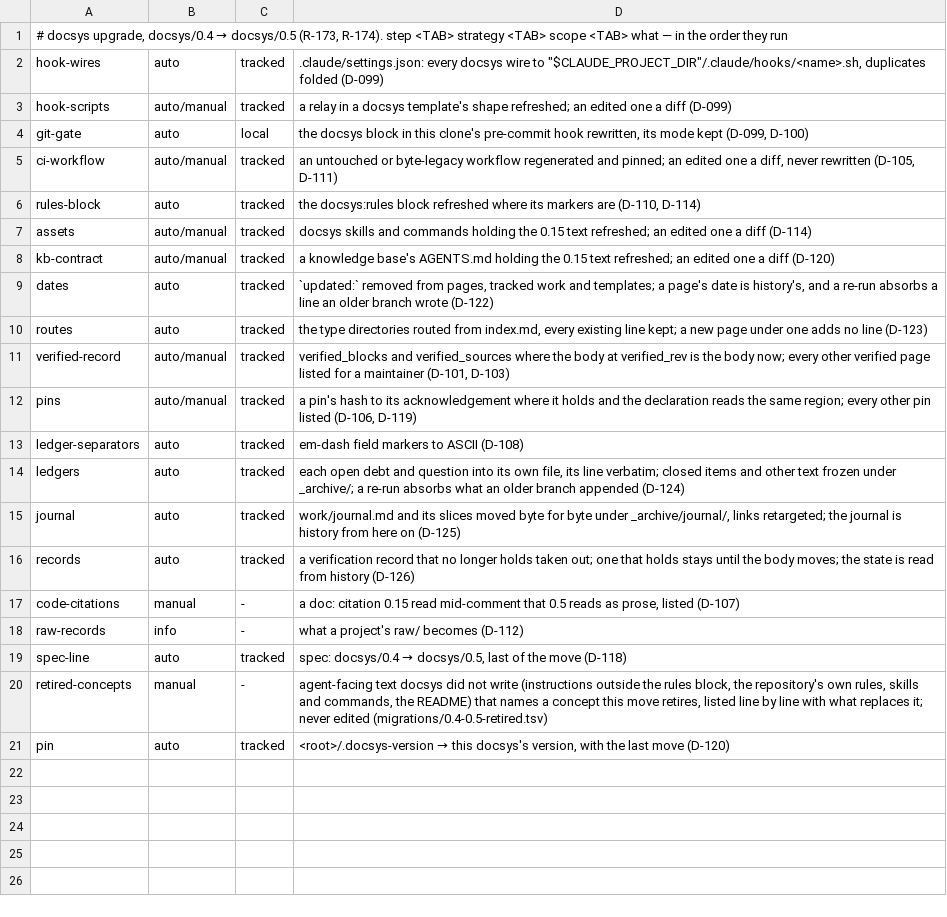
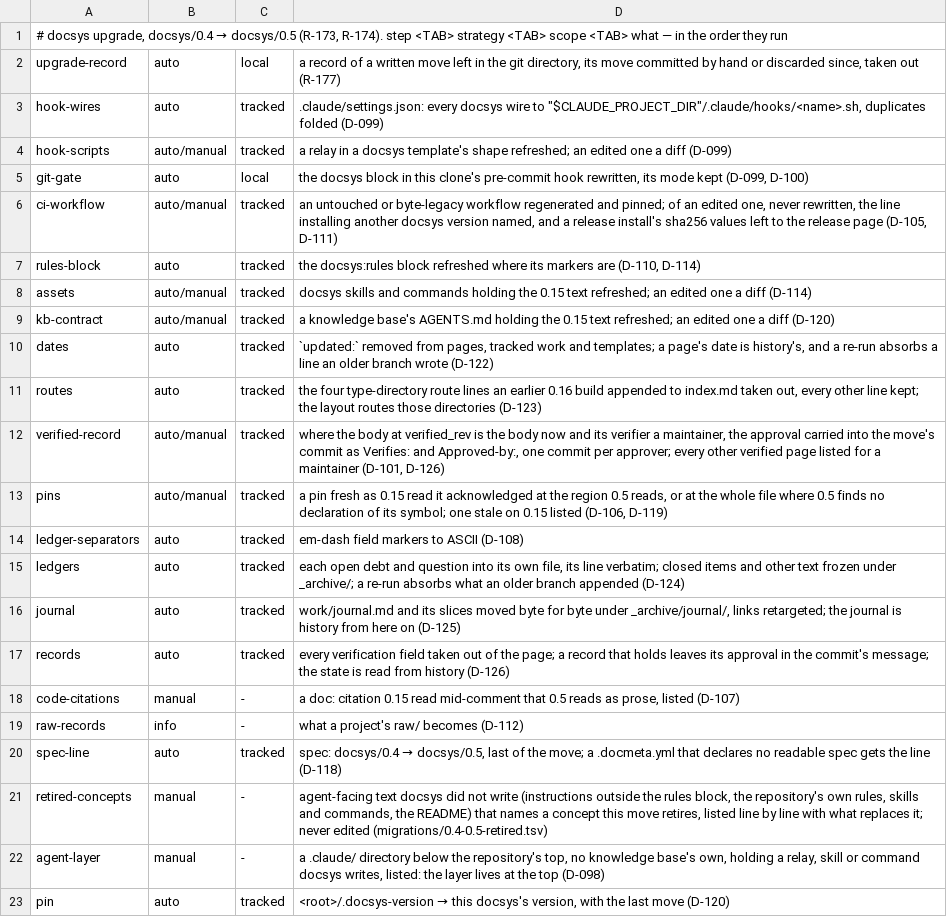
Before and after one commit to FatihErtugral/docsys, a TSV file: migrations/0.4-0.5.tsv, drawn as a sheet.

Commit message:
an upgrade leaves the system clean and the release gate's findings are fixed: the move writes no record into a page and carries each holding verification as Verifies: and Approved-by:, keeps every pin 0.15 read as fresh, adds no finding the 0.4 tree did not have and ends with the leftover check; an Approved-by: speaks for its own trailer block's pages; lint, refs, gate and the relays keep their verdict with no reader; a list that never closes is refused by every writer and names nobody as maintainer; a bad invocation exits 2; each fact is said once (D-002, D-040, D-104, D-106, D-117, D-118, D-126, D-129, R-177, R-209)

```diff
--- a/migrations/0.4-0.5.tsv
+++ b/migrations/0.4-0.5.tsv
@@ -1,2 +1,3 @@
 # docsys upgrade, docsys/0.4 → docsys/0.5 (R-173, R-174). step <TAB> strategy <TAB> scope <TAB> what — in the order they run
+upgrade-record	auto	local	a record of a written move left in the git directory, its move committed by hand or discarded since, taken out (R-177)
 hook-wires	auto	tracked	.claude/settings.json: every docsys wire to "$CLAUDE_PROJECT_DIR"/.claude/hooks/<name>.sh, duplicates folded (D-099)
@@ -4,3 +5,3 @@ hook-scripts	auto/manual	tracked	a relay in a docsys template's shape refreshed;
 git-gate	auto	local	the docsys block in this clone's pre-commit hook rewritten, its mode kept (D-099, D-100)
-ci-workflow	auto/manual	tracked	an untouched or byte-legacy workflow regenerated and pinned; an edited one a diff, never rewritten (D-105, D-111)
+ci-workflow	auto/manual	tracked	an untouched or byte-legacy workflow regenerated and pinned; of an edited one, never rewritten, the line installing another docsys version named, and a release install's sha256 values left to the release page (D-105, D-111)
 rules-block	auto	tracked	the docsys:rules block refreshed where its markers are (D-110, D-114)
@@ -9,5 +10,5 @@ kb-contract	auto/manual	tracked	a knowledge base's AGENTS.md holding the 0.15 te
 dates	auto	tracked	`updated:` removed from pages, tracked work and templates; a page's date is history's, and a re-run absorbs a line an older branch wrote (D-122)
-routes	auto	tracked	the type directories routed from index.md, every existing line kept; a new page under one adds no line (D-123)
-verified-record	auto/manual	tracked	verified_blocks and verified_sources where the body at verified_rev is the body now; every other verified page listed for a maintainer (D-101, D-103)
-pins	auto/manual	tracked	a pin's hash to its acknowledgement where it holds and the declaration reads the same region; every other pin listed (D-106, D-119)
+routes	auto	tracked	the four type-directory route lines an earlier 0.16 build appended to index.md taken out, every other line kept; the layout routes those directories (D-123)
+verified-record	auto/manual	tracked	where the body at verified_rev is the body now and its verifier a maintainer, the approval carried into the move's commit as Verifies: and Approved-by:, one commit per approver; every other verified page listed for a maintainer (D-101, D-126)
+pins	auto/manual	tracked	a pin fresh as 0.15 read it acknowledged at the region 0.5 reads, or at the whole file where 0.5 finds no declaration of its symbol; one stale on 0.15 listed (D-106, D-119)
 ledger-separators	auto	tracked	em-dash field markers to ASCII (D-108)
@@ -15,7 +16,8 @@ ledgers	auto	tracked	each open debt and question into its own file, its line ver
 journal	auto	tracked	work/journal.md and its slices moved byte for byte under _archive/journal/, links retargeted; the journal is history from here on (D-125)
-records	auto	tracked	a verification record that no longer holds taken out; one that holds stays until the body moves; the state is read from history (D-126)
+records	auto	tracked	every verification field taken out of the page; a record that holds leaves its approval in the commit's message; the state is read from history (D-126)
 code-citations	manual	-	a doc: citation 0.15 read mid-comment that 0.5 reads as prose, listed (D-107)
 raw-records	info	-	what a project's raw/ becomes (D-112)
-spec-line	auto	tracked	spec: docsys/0.4 → docsys/0.5, last of the move (D-118)
+spec-line	auto	tracked	spec: docsys/0.4 → docsys/0.5, last of the move; a .docmeta.yml that declares no readable spec gets the line (D-118)
 retired-concepts	manual	-	agent-facing text docsys did not write (instructions outside the rules block, the repository's own rules, skills and commands, the README) that names a concept this move retires, listed line by line with what replaces it; never edited (migrations/0.4-0.5-retired.tsv)
+agent-layer	manual	-	a .claude/ directory below the repository's top, no knowledge base's own, holding a relay, skill or command docsys writes, listed: the layer lives at the top (D-098)
 pin	auto	tracked	<root>/.docsys-version → this docsys's version, with the last move (D-120)
```
Also changed, not shown: 43 other files.
